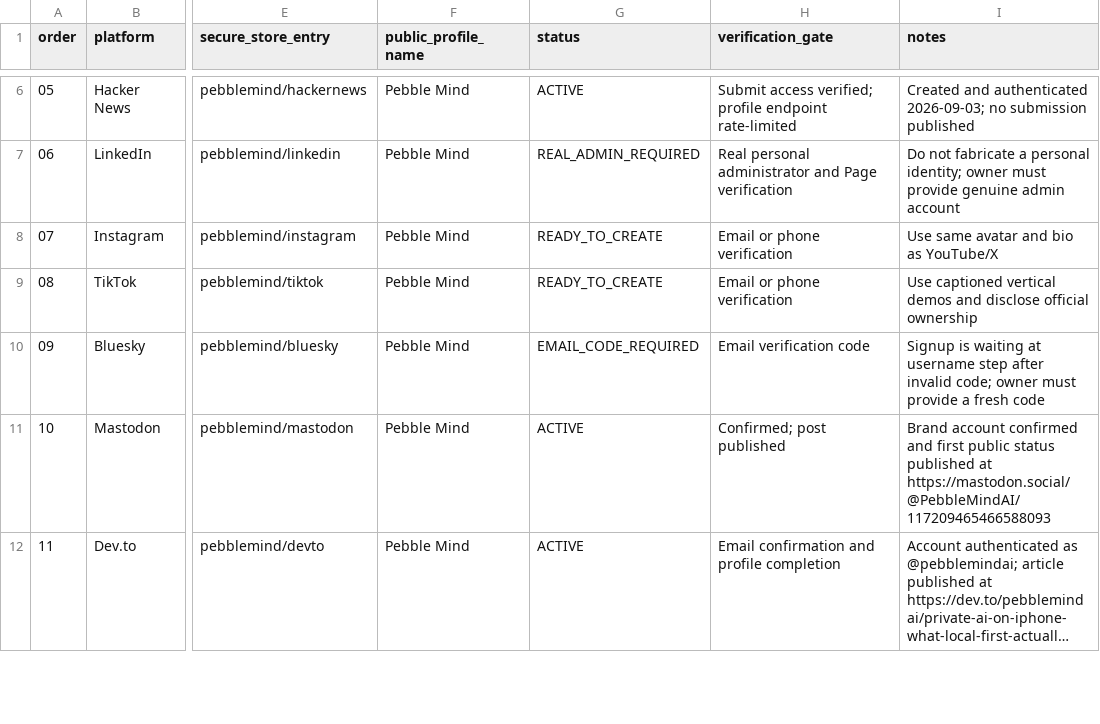
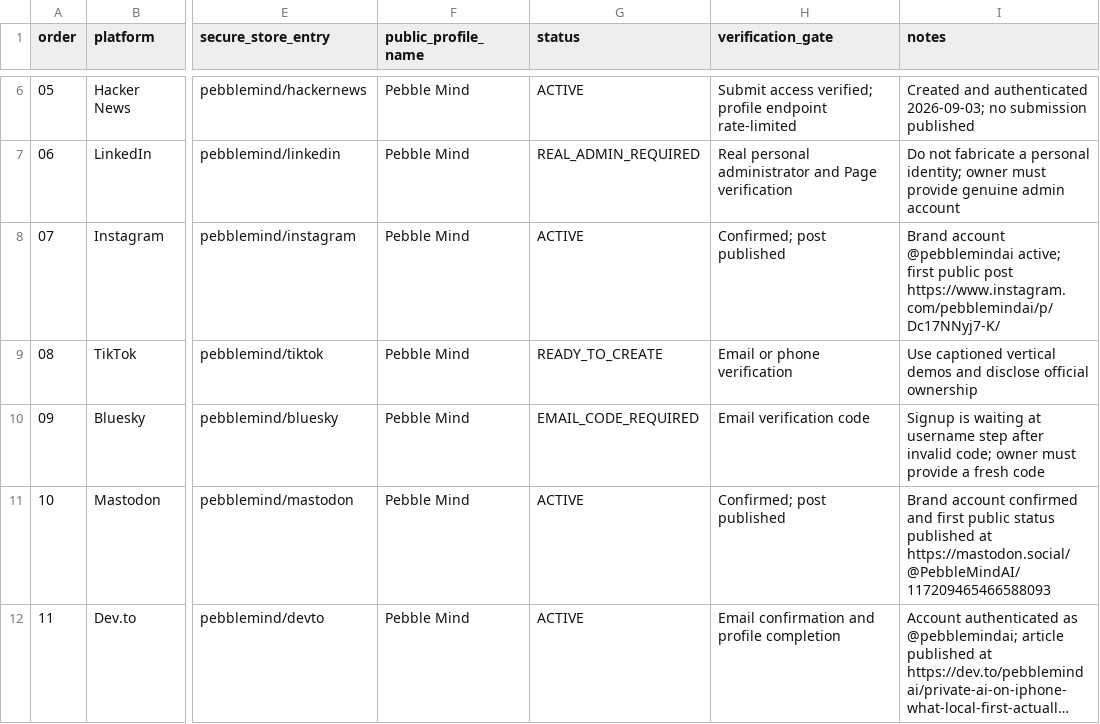
Before and after one commit to aditigosar235/pebblemindai, a CSV file: growth/account-setup-queue.csv, drawn as a sheet; only a part is shown, gaps mark what is left out; long unchanged cells end in …; the diff names each change by its address in the sheet, - before the commit and + after, or states it on an @@ line.

```diff
--- a/growth/account-setup-queue.csv
+++ b/growth/account-setup-queue.csv
-G8 (status): READY_TO_CREATE
+G8 (status): ACTIVE
-H8 (verification_gate): Email or phone verification
+H8 (verification_gate): Confirmed; post published
-I8 (notes): Use same avatar and bio as YouTube/X
+I8 (notes): Brand account @pebblemindai active; first public post https://www.instagram.com/pebblemindai/p/Dc17NNyj7-K/
```
Also changed, not shown: growth/content-log.csv, growth/post-inventory.csv, 1 other file.
